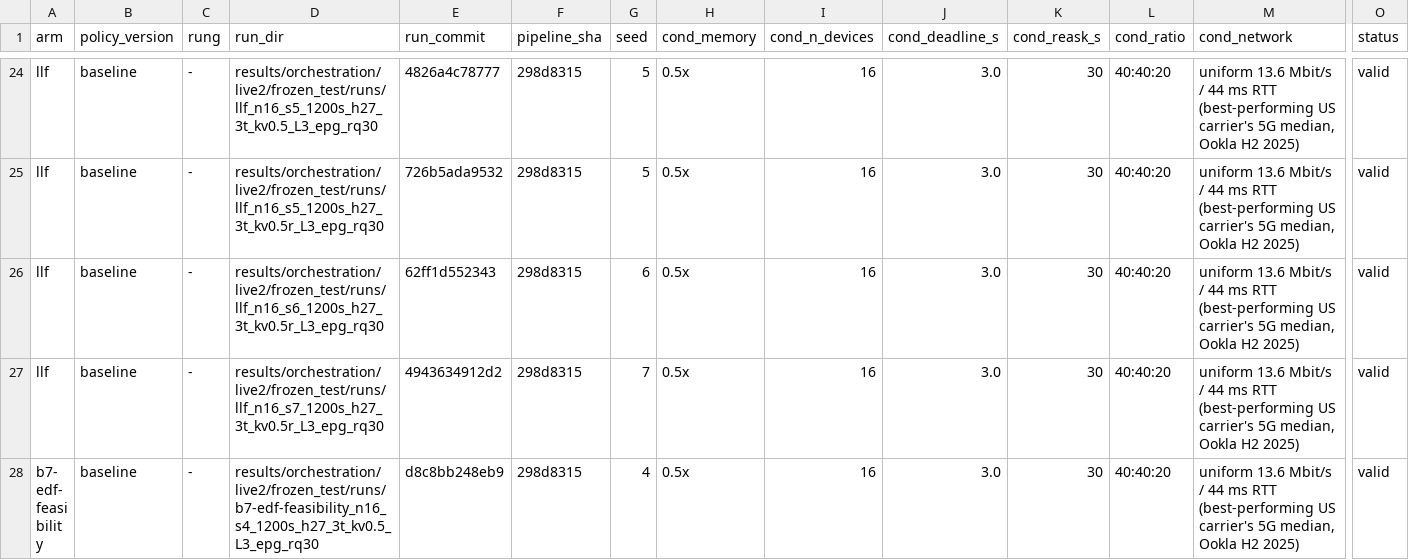
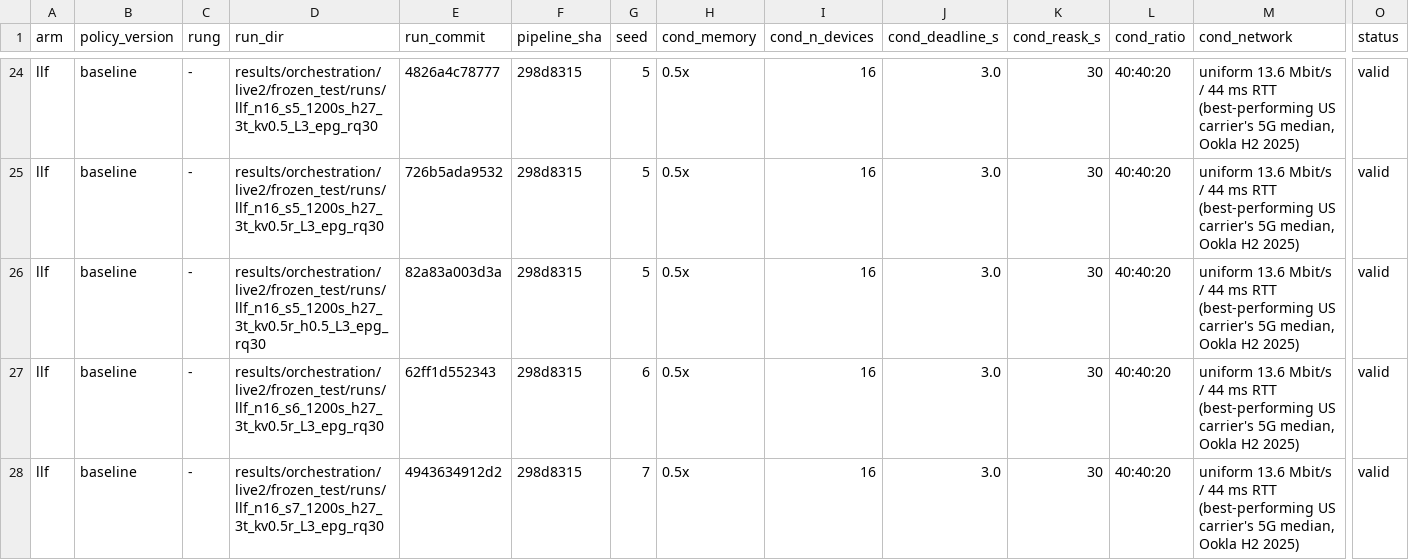
Before and after one commit to nesl/fm-switching, a CSV file: reports/figdata/F8.csv, drawn as a sheet; only a part is shown, gaps mark what is left out; the shorter side is filled out with more unchanged rows; rows hold the shown columns only; the diff covers the shown part only; the diff names each change by its address in the sheet, - before the commit and + after, or states it on an @@ line.

```diff
--- a/reports/figdata/F8.csv
+++ b/reports/figdata/F8.csv
+row 26: llf | baseline | - | results/orchestration/live2/frozen_test/runs/llf_n16_s5_1200s_h27_3t_kv0.5r_h0.5_L3_epg_rq30 | 82a83a003d3a | 298d8315 | 5 | 0.5x | 16 | 3.0 | 30 | 40:40:20 | uniform 13.6 Mbit/s / 44 ms RTT (best-performing US carrier's 5G median, Ookla H2 2025) | valid
```
Also changed, not shown: 2 added rows elsewhere in this file, reports/figdata/F13.csv, reports/figdata/F14.csv, 4 other files.
